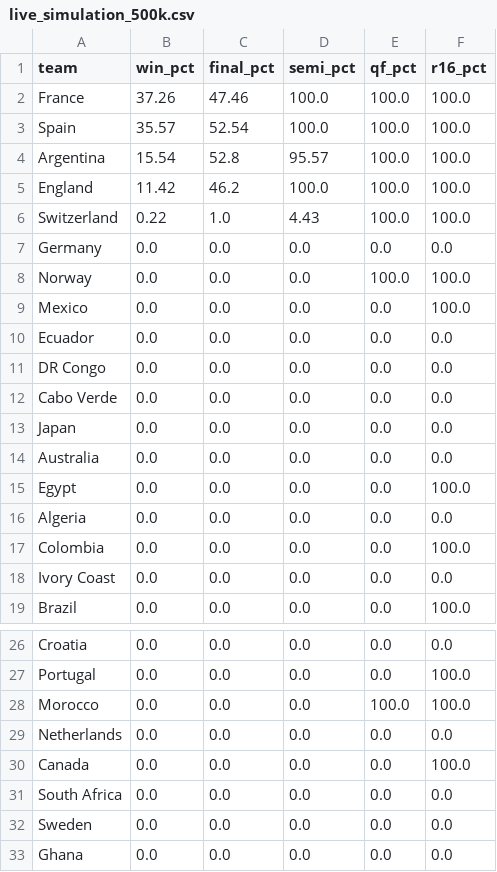
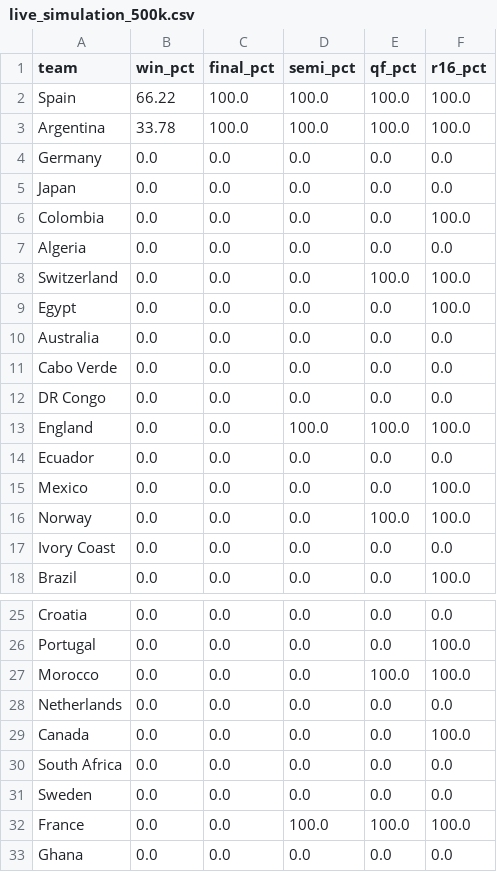
Before and after one commit to SROTRIYOSENGUPTA/wc2026-prediction, a CSV file: outputs/live_simulation_500k.csv, drawn as a sheet; only a part is shown, gaps mark what is left out.

Commit message:
Lock QF + both semifinals: the real Final is the model's predicted Final
Argentina 3-1 Switzerland (QF), Spain 2-0 France and Argentina 2-1 England
(both SF coin flips went chalk). Spain vs Argentina on Jul 19 is exactly the
Final projected since the group stage. Odds now Spain 66.2 / Argentina 33.8;
bronze France 79.8% v England. Updated bracket, stories, README, figures.

```diff
--- a/outputs/live_simulation_500k.csv
+++ b/outputs/live_simulation_500k.csv
@@ -1,18 +1,17 @@
 team,win_pct,final_pct,semi_pct,qf_pct,r16_pct
-France,37.26,47.46,100.0,100.0,100.0
-Spain,35.57,52.54,100.0,100.0,100.0
-Argentina,15.54,52.8,95.57,100.0,100.0
-England,11.42,46.2,100.0,100.0,100.0
-Switzerland,0.22,1.0,4.43,100.0,100.0
+Spain,66.22,100.0,100.0,100.0,100.0
+Argentina,33.78,100.0,100.0,100.0,100.0
 Germany,0.0,0.0,0.0,0.0,0.0
+Japan,0.0,0.0,0.0,0.0,0.0
+Colombia,0.0,0.0,0.0,0.0,100.0
+Algeria,0.0,0.0,0.0,0.0,0.0
+Switzerland,0.0,0.0,0.0,100.0,100.0
+Egypt,0.0,0.0,0.0,0.0,100.0
+Australia,0.0,0.0,0.0,0.0,0.0
+Cabo Verde,0.0,0.0,0.0,0.0,0.0
+DR Congo,0.0,0.0,0.0,0.0,0.0
+England,0.0,0.0,100.0,100.0,100.0
+Ecuador,0.0,0.0,0.0,0.0,0.0
+Mexico,0.0,0.0,0.0,0.0,100.0
 Norway,0.0,0.0,0.0,100.0,100.0
-Mexico,0.0,0.0,0.0,0.0,100.0
-Ecuador,0.0,0.0,0.0,0.0,0.0
-DR Congo,0.0,0.0,0.0,0.0,0.0
-Cabo Verde,0.0,0.0,0.0,0.0,0.0
-Japan,0.0,0.0,0.0,0.0,0.0
-Australia,0.0,0.0,0.0,0.0,0.0
-Egypt,0.0,0.0,0.0,0.0,100.0
-Algeria,0.0,0.0,0.0,0.0,0.0
-Colombia,0.0,0.0,0.0,0.0,100.0
 Ivory Coast,0.0,0.0,0.0,0.0,0.0
@@ -32,2 +31,3 @@ South Africa,0.0,0.0,0.0,0.0,0.0
 Sweden,0.0,0.0,0.0,0.0,0.0
+France,0.0,0.0,100.0,100.0,100.0
 Ghana,0.0,0.0,0.0,0.0,0.0
```
Also changed, not shown: 9 other files.
